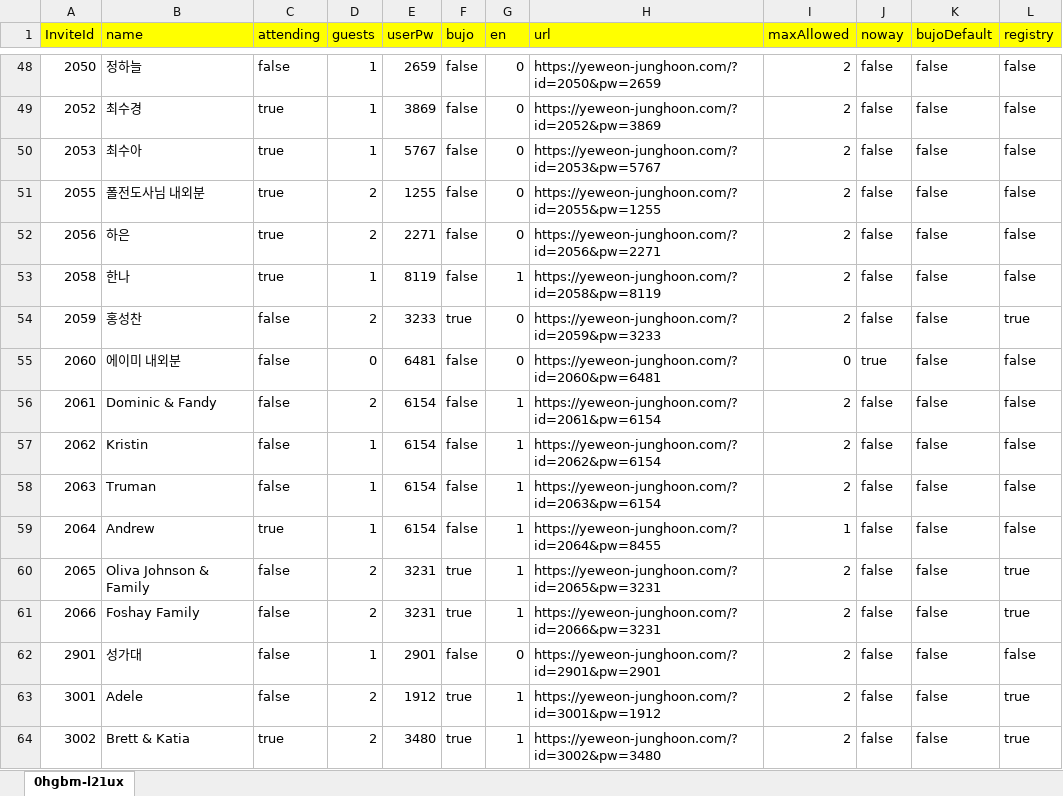
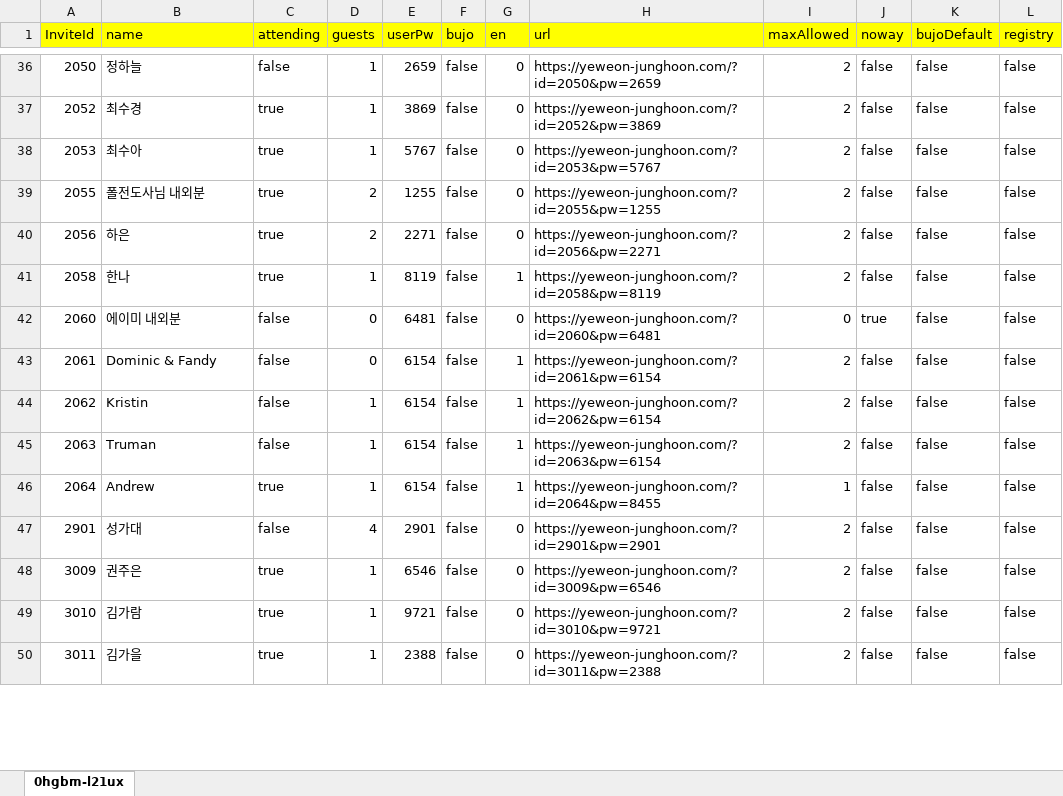
Before and after one commit to jhoonhan/mobile-wedding-invitation, an Excel workbook: attendingList.xlsx, sheet 0hgbm-l21ux, drawn as a sheet; only a part is shown, gaps mark what is left out; the shorter side is filled out with more unchanged rows; values as stored, in another font and other column widths than the file's, no borders; removed rows and columns are numbered as before the commit, all else as after; the diff covers the shown part only; the diff names each change by its address in the sheet, - before the commit and + after, or states it on an @@ line.

```diff
--- a/attendingList.xlsx (sheet 0hgbm-l21ux)
+++ b/attendingList.xlsx (sheet 0hgbm-l21ux)
-row 54: 2059 | 홍성찬 | false | 2 | 3233 | true | 0 | https://yeweon-junghoon.com/?id=2059&pw=3233 | 2 | false | false | true
-D43 (guests): 2
+D43 (guests): 0
@@ row 60 moved to row 127: 2065 @@
-row 61: 2066 | Foshay Family | false | 2 | 3231 | true | 1 | https://yeweon-junghoon.com/?id=2066&pw=3231 | 2 | false | false | true
-D47 (guests): 1
+D47 (guests): 4
-row 63: 3001 | Adele | false | 2 | 1912 | true | 1 | https://yeweon-junghoon.com/?id=3001&pw=1912 | 2 | false | false | true
@@ row 64 moved to row 130: 3002 @@
```
Also changed, not shown: 14 added rows, 11 removed rows, 16 moved rows and 28 edited cells elsewhere in this sheet, 5 other files.
